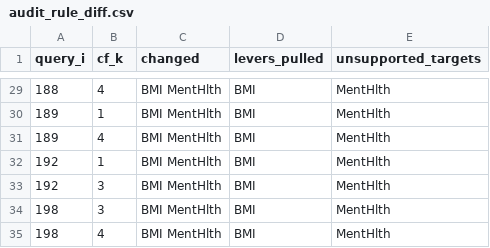
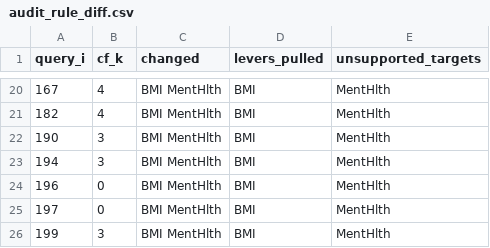
Before and after one commit to thieuanhvan/diabetes-xai-dependencygraph, a CSV file: outputs/audit_rule_diff.csv, drawn as a sheet; only a part is shown, gaps mark what is left out; the diff covers the shown part only.

```diff
--- a/outputs/audit_rule_diff.csv
+++ b/outputs/audit_rule_diff.csv
@@ -29,7 +20,7 @@ query_i,cf_k,changed,levers_pulled,unsupported_targets
-188,4,BMI MentHlth,BMI,MentHlth
-189,1,BMI MentHlth,BMI,MentHlth
-189,4,BMI MentHlth,BMI,MentHlth
-192,1,BMI MentHlth,BMI,MentHlth
-192,3,BMI MentHlth,BMI,MentHlth
-198,3,BMI MentHlth,BMI,MentHlth
-198,4,BMI MentHlth,BMI,MentHlth
+167,4,BMI MentHlth,BMI,MentHlth
+182,4,BMI MentHlth,BMI,MentHlth
+190,3,BMI MentHlth,BMI,MentHlth
+194,3,BMI MentHlth,BMI,MentHlth
+196,0,BMI MentHlth,BMI,MentHlth
+197,0,BMI MentHlth,BMI,MentHlth
+199,3,BMI MentHlth,BMI,MentHlth
```
Also changed, not shown: 2 added rows, 11 removed rows and 20 edited cells elsewhere in this file, outputs/audit_rule_comparison.csv, outputs/raw_cf_changes.csv, 4 other files.
